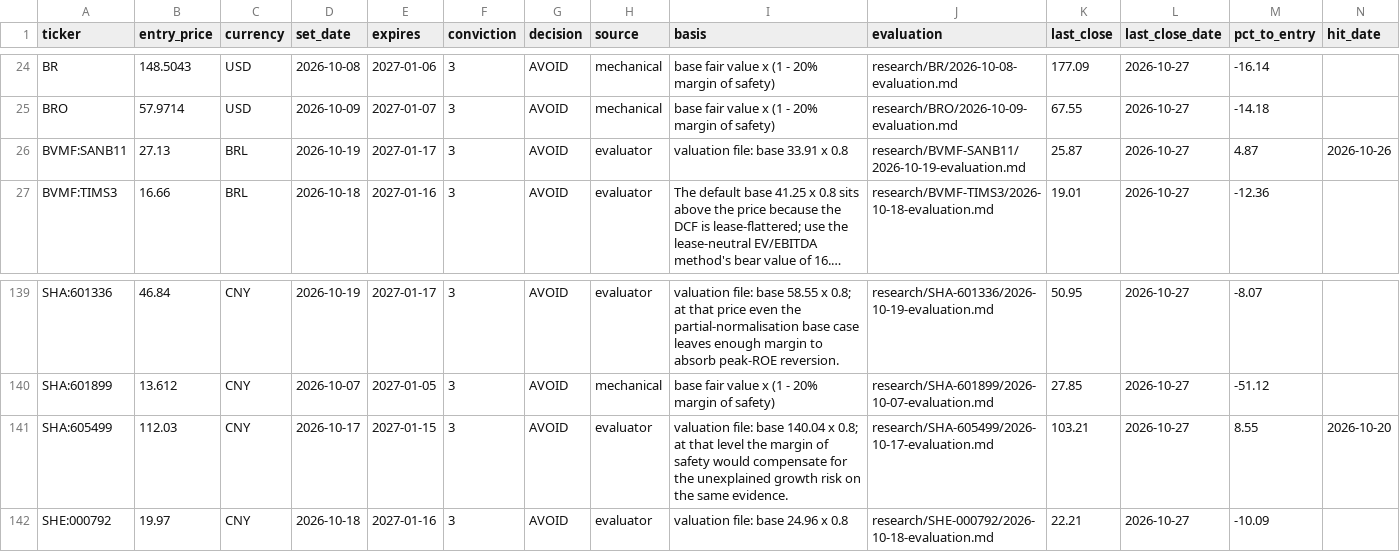
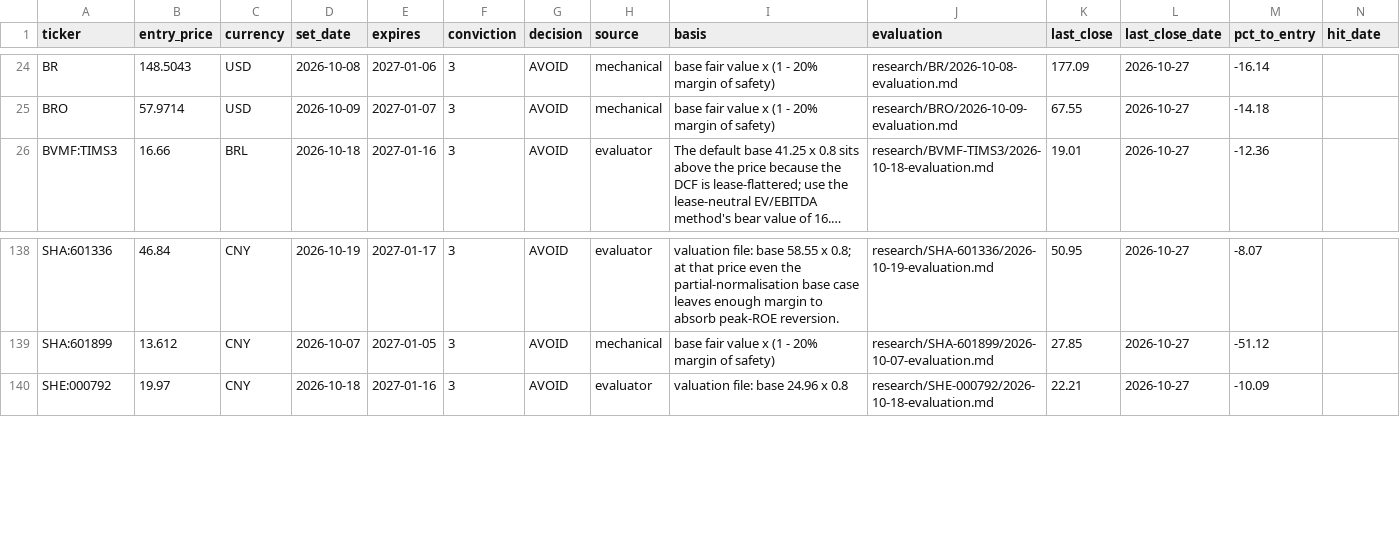
Before and after one commit to oskarajaspinall-cell/paper-portfolio, a CSV file: portfolio/entry_watch.csv, drawn as a sheet; only a part is shown, gaps mark what is left out; long unchanged cells end in …; rows hold the shown columns only; the diff names each change by its address in the sheet, - before the commit and + after, or states it on an @@ line.

```diff
--- a/portfolio/entry_watch.csv
+++ b/portfolio/entry_watch.csv
-row 26: BVMF:SANB11 | 27.13 | BRL | 2026-10-19 | 2027-01-17 | 3 | AVOID | evaluator | valuation file: base 33.91 x 0.8 | research/BVMF-SANB11/2026-10-19-evaluation.md | 25.87 | 2026-10-27 | 4.87 | 2026-10-26
-row 141: SHA:605499 | 112.03 | CNY | 2026-10-17 | 2027-01-15 | 3 | AVOID | evaluator | valuation file: base 140.04 x 0.8; at that level the margin of safety would compensate for the unexplained growth risk on the same evidence. | research/SHA-605499/2026-10-17-evaluation.md | 103.21 | 2026-10-27 | 8.55 | 2026-10-20
```
Also changed, not shown: portfolio/decisions.csv, 17 other files.
